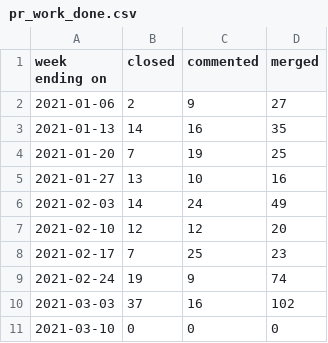
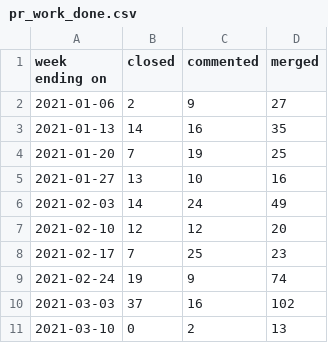
Before and after one commit to terrorizer1980/community_management, a CSV file: pr_work_done.csv, drawn as a sheet.

```diff
--- a/pr_work_done.csv
+++ b/pr_work_done.csv
@@ -10,2 +10,2 @@ week ending on,closed,commented,merged
 2021-03-03,37,16,102
-2021-03-10,0,0,0
+2021-03-10,0,2,13
```
Also changed, not shown: created_per_day.csv, 17 other files.
